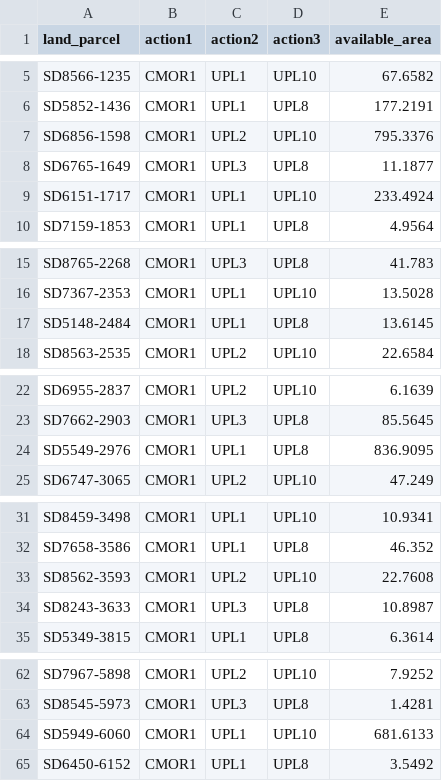
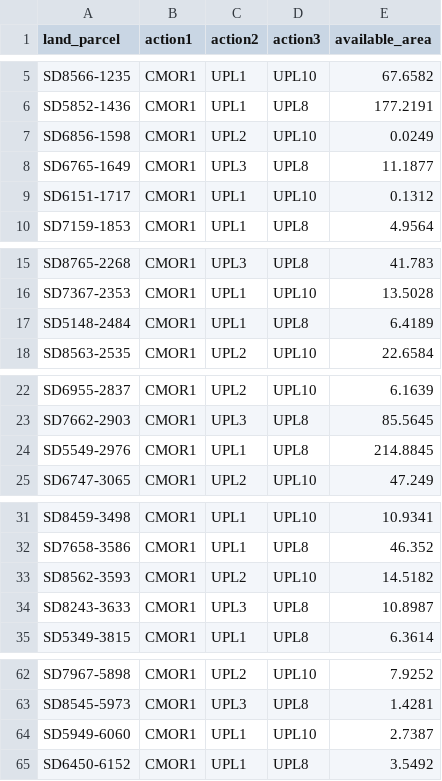
Before and after one commit to DEFRA/land-grants-api-perf-tests, a CSV file: data/land_parcels.csv, drawn as a sheet; only a part is shown, gaps mark what is left out; the diff covers the shown part only.

```diff
--- a/data/land_parcels.csv
+++ b/data/land_parcels.csv
@@ -6,5 +6,5 @@ SD8566-1235,CMOR1,UPL1,UPL10,67.6582
 SD5852-1436,CMOR1,UPL1,UPL8,177.2191
-SD6856-1598,CMOR1,UPL2,UPL10,795.3376
+SD6856-1598,CMOR1,UPL2,UPL10,0.0249
 SD6765-1649,CMOR1,UPL3,UPL8,11.1877
-SD6151-1717,CMOR1,UPL1,UPL10,233.4924
+SD6151-1717,CMOR1,UPL1,UPL10,0.1312
 SD7159-1853,CMOR1,UPL1,UPL8,4.9564
@@ -16,3 +16,3 @@ SD8765-2268,CMOR1,UPL3,UPL8,41.783
 SD7367-2353,CMOR1,UPL1,UPL10,13.5028
-SD5148-2484,CMOR1,UPL1,UPL8,13.6145
+SD5148-2484,CMOR1,UPL1,UPL8,6.4189
 SD8563-2535,CMOR1,UPL2,UPL10,22.6584
@@ -23,3 +23,3 @@ SD6955-2837,CMOR1,UPL2,UPL10,6.1639
 SD7662-2903,CMOR1,UPL3,UPL8,85.5645
-SD5549-2976,CMOR1,UPL1,UPL8,836.9095
+SD5549-2976,CMOR1,UPL1,UPL8,214.8845
 SD6747-3065,CMOR1,UPL2,UPL10,47.249
@@ -32,3 +32,3 @@ SD8459-3498,CMOR1,UPL1,UPL10,10.9341
 SD7658-3586,CMOR1,UPL1,UPL8,46.352
-SD8562-3593,CMOR1,UPL2,UPL10,22.7608
+SD8562-3593,CMOR1,UPL2,UPL10,14.5182
 SD8243-3633,CMOR1,UPL3,UPL8,10.8987
@@ -63,3 +63,3 @@ SD7967-5898,CMOR1,UPL2,UPL10,7.9252
 SD8545-5973,CMOR1,UPL3,UPL8,1.4281
-SD5949-6060,CMOR1,UPL1,UPL10,681.6133
+SD5949-6060,CMOR1,UPL1,UPL10,2.7387
 SD6450-6152,CMOR1,UPL1,UPL8,3.5492
```
Also changed, not shown: 10 edited cells elsewhere in this file.
